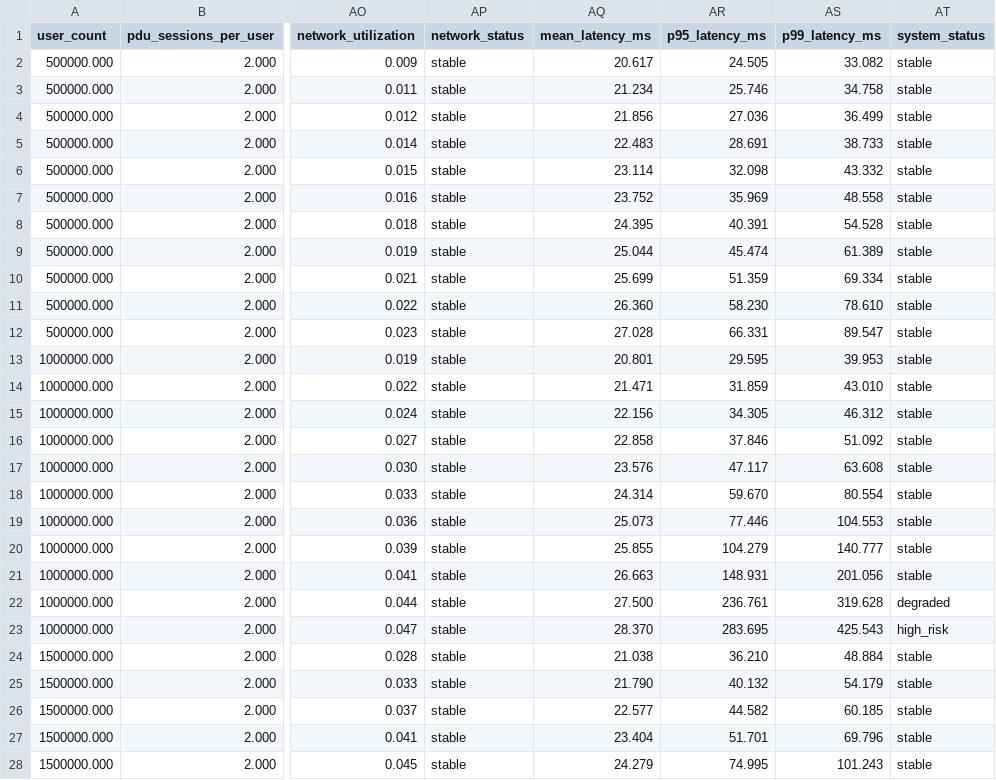
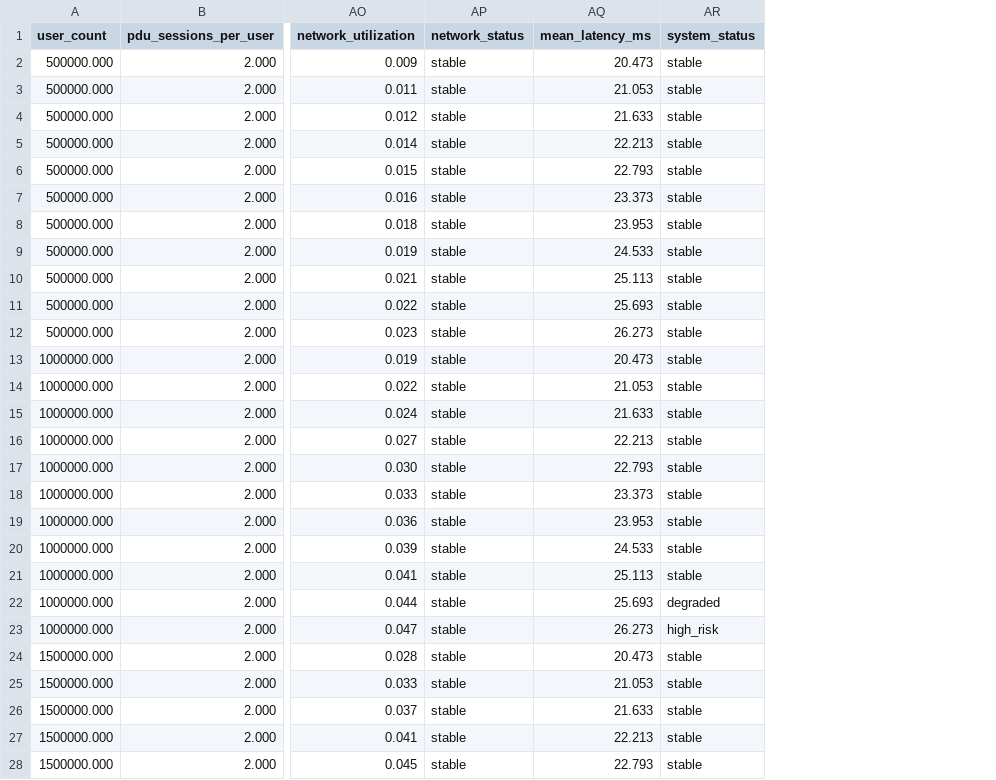
Before and after one commit to acore2026/analytical-resource-model, a CSV file: outputs/agentic_resource_sensitivity.csv, drawn as a sheet; only a part is shown, gaps mark what is left out; the diff covers the shown part only; the diff names each change by its address in the sheet, - before the commit and + after, or states it on an @@ line.

Commit message:
Simplify latency model without queueing

```diff
--- a/outputs/agentic_resource_sensitivity.csv
+++ b/outputs/agentic_resource_sensitivity.csv
-column AR (p95_latency_ms), rows 2-28: 24.505 | 25.746 | 27.036 | 28.691 | 32.098 | 35.969 | 40.391 | 45.474 | 51.359 | 58.230 | 66.331 | 29.595 | 31.859 | 34.305 | 37.846 | 47.117 | 59.670 | 77.446 | 104.279 | 148.931 | 236.761 | 283.695 | 36.210 | 40.132 | 44.582 | 51.701 | 74.995
-column AS (p99_latency_ms), rows 2-28: 33.082 | 34.758 | 36.499 | 38.733 | 43.332 | 48.558 | 54.528 | 61.389 | 69.334 | 78.610 | 89.547 | 39.953 | 43.010 | 46.312 | 51.092 | 63.608 | 80.554 | 104.553 | 140.777 | 201.056 | 319.628 | 425.543 | 48.884 | 54.179 | 60.185 | 69.796 | 101.243
-AQ2 (mean_latency_ms): 20.617
+AQ2 (mean_latency_ms): 20.473
-AQ3 (mean_latency_ms): 21.234
+AQ3 (mean_latency_ms): 21.053
-AQ4 (mean_latency_ms): 21.856
+AQ4 (mean_latency_ms): 21.633
-AQ5 (mean_latency_ms): 22.483
+AQ5 (mean_latency_ms): 22.213
-AQ6 (mean_latency_ms): 23.114
+AQ6 (mean_latency_ms): 22.793
-AQ7 (mean_latency_ms): 23.752
+AQ7 (mean_latency_ms): 23.373
-AQ8 (mean_latency_ms): 24.395
+AQ8 (mean_latency_ms): 23.953
-AQ9 (mean_latency_ms): 25.044
+AQ9 (mean_latency_ms): 24.533
-AQ10 (mean_latency_ms): 25.699
+AQ10 (mean_latency_ms): 25.113
-AQ11 (mean_latency_ms): 26.360
+AQ11 (mean_latency_ms): 25.693
-AQ12 (mean_latency_ms): 27.028
+AQ12 (mean_latency_ms): 26.273
-AQ13 (mean_latency_ms): 20.801
+AQ13 (mean_latency_ms): 20.473
-AQ14 (mean_latency_ms): 21.471
+AQ14 (mean_latency_ms): 21.053
-AQ15 (mean_latency_ms): 22.156
+AQ15 (mean_latency_ms): 21.633
-AQ16 (mean_latency_ms): 22.858
+AQ16 (mean_latency_ms): 22.213
-AQ17 (mean_latency_ms): 23.576
+AQ17 (mean_latency_ms): 22.793
-AQ18 (mean_latency_ms): 24.314
+AQ18 (mean_latency_ms): 23.373
-AQ19 (mean_latency_ms): 25.073
+AQ19 (mean_latency_ms): 23.953
-AQ20 (mean_latency_ms): 25.855
+AQ20 (mean_latency_ms): 24.533
-AQ21 (mean_latency_ms): 26.663
+AQ21 (mean_latency_ms): 25.113
-AQ22 (mean_latency_ms): 27.500
+AQ22 (mean_latency_ms): 25.693
-AQ23 (mean_latency_ms): 28.370
+AQ23 (mean_latency_ms): 26.273
-AQ24 (mean_latency_ms): 21.038
+AQ24 (mean_latency_ms): 20.473
-AQ25 (mean_latency_ms): 21.790
+AQ25 (mean_latency_ms): 21.053
-AQ26 (mean_latency_ms): 22.577
+AQ26 (mean_latency_ms): 21.633
-AQ27 (mean_latency_ms): 23.404
+AQ27 (mean_latency_ms): 22.213
-AQ28 (mean_latency_ms): 24.279
+AQ28 (mean_latency_ms): 22.793
```
Also changed, not shown: 61 edited cells elsewhere in this file, outputs/agentic_qwen3_sizing_sensitivity.csv, outputs/agentic_resource_results.csv, 14 other files.
